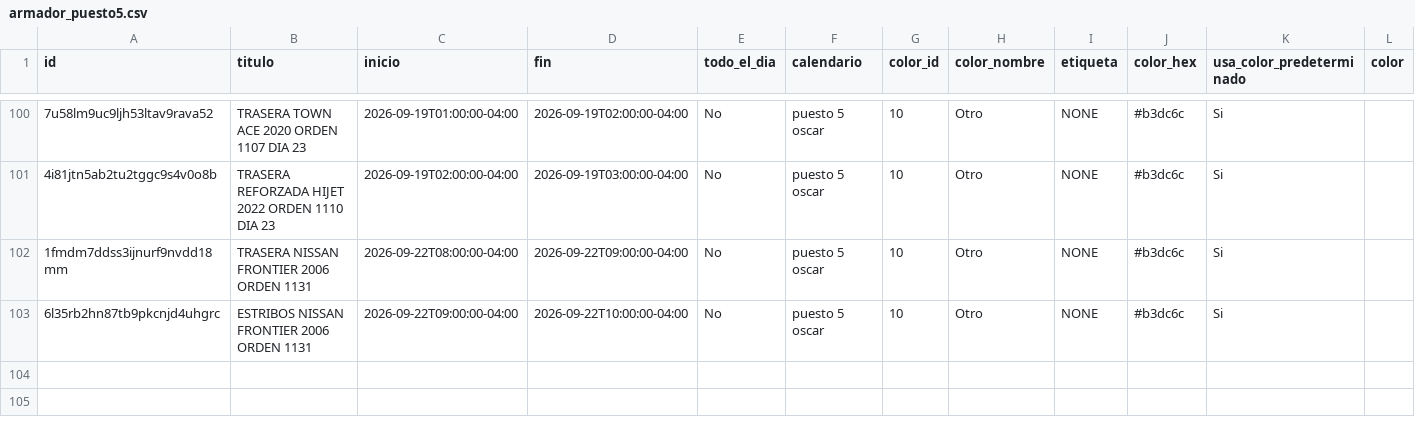
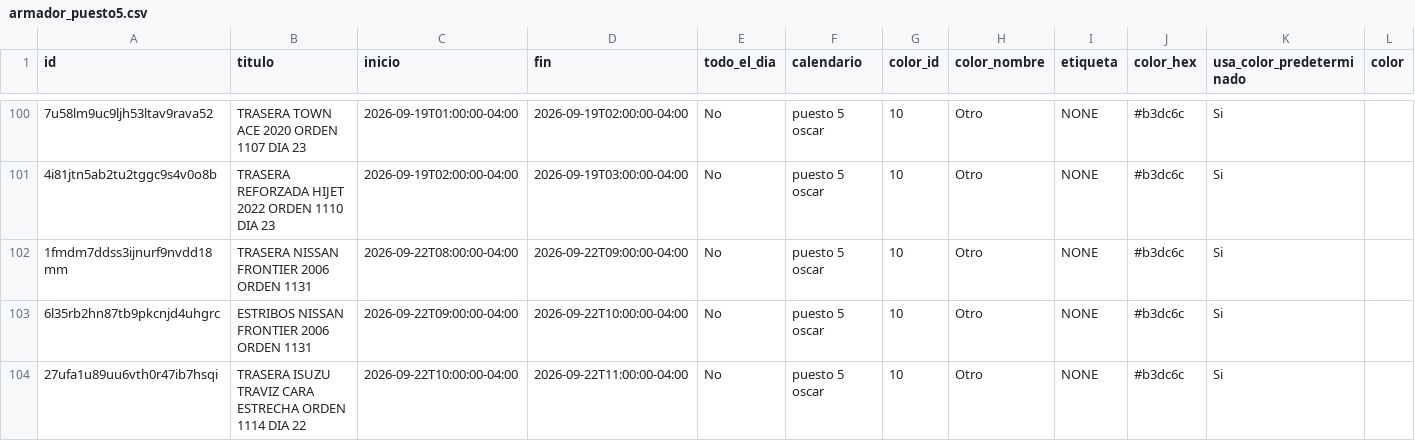
Before and after one commit to Osiris-14/rubio-defensa-ticket, a CSV file: public/data/calendario_armadores/armador_puesto5.csv, drawn as a sheet; only a part is shown, gaps mark what is left out; rows hold the shown columns only; the diff names each change by its address in the sheet, - before the commit and + after, or states it on an @@ line.

```diff
--- a/public/data/calendario_armadores/armador_puesto5.csv
+++ b/public/data/calendario_armadores/armador_puesto5.csv
+row 104: 27ufa1u89uu6vth0r47ib7hsqi | TRASERA ISUZU TRAVIZ CARA ESTRECHA ORDEN 1114 DIA 22 | 2026-09-22T10:00:00-04:00 | 2026-09-22T11:00:00-04:00 | No | puesto 5 oscar | 10 | Otro | NONE | #b3dc6c | Si
```
Also changed, not shown: public/data/calendario_armadores/armador_encargado_fabricacion.csv, public/data/calendario_armadores/armador_p13_deivi.csv.
